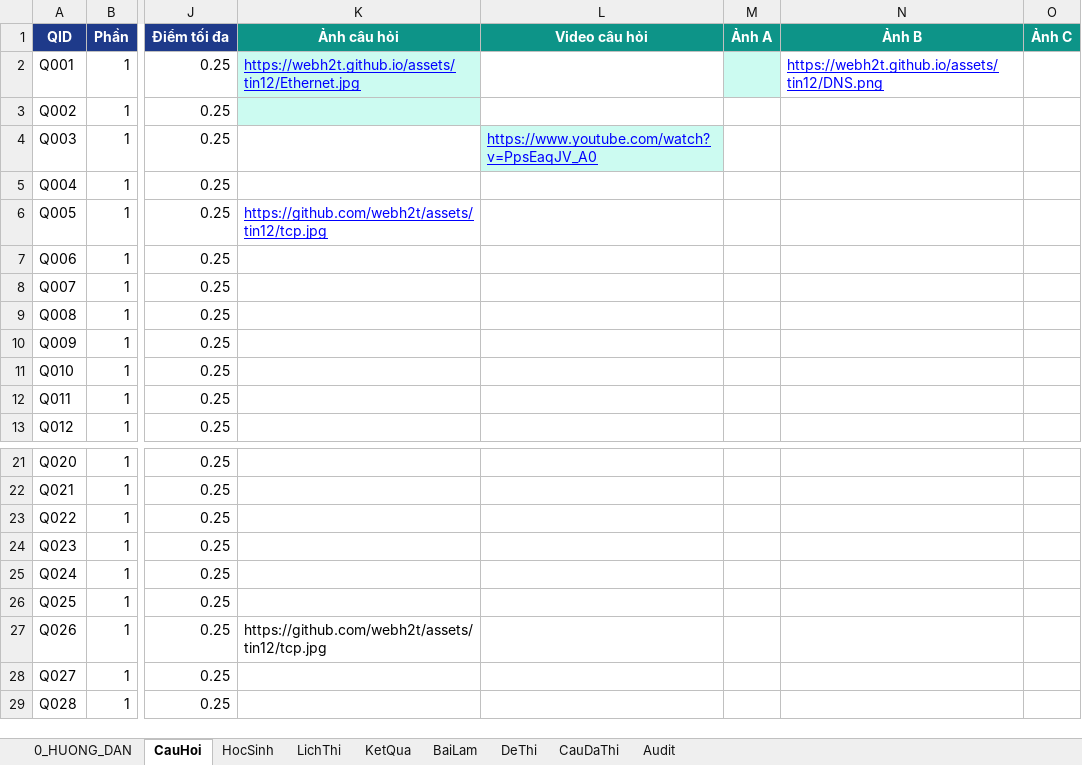
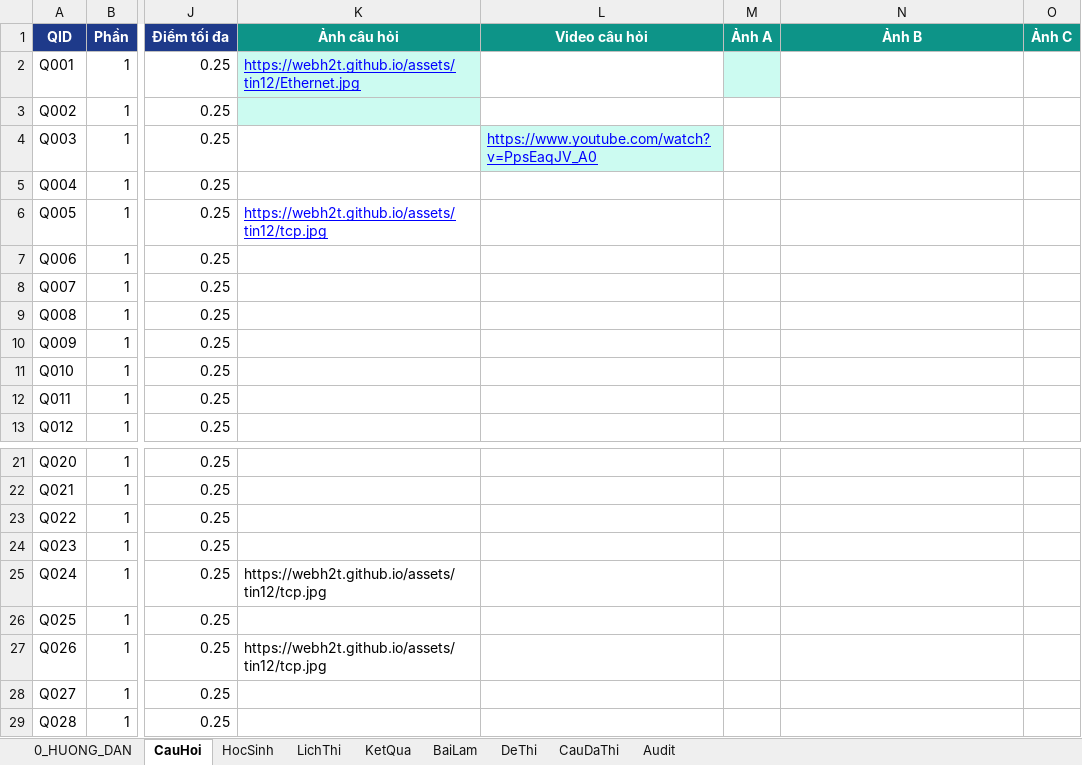
Before and after one commit to webh2t/webh2t.github.io, an Excel workbook: data/KTTX_TIN12.xlsx, sheet CauHoi, drawn as a sheet; only a part is shown, gaps mark what is left out; values as stored, in another font and other column widths than the file's, no borders; the diff names each change by its address in the sheet, - before the commit and + after, or states it on an @@ line.

Commit message:
Add files via upload

```diff
--- a/data/KTTX_TIN12.xlsx (sheet CauHoi)
+++ b/data/KTTX_TIN12.xlsx (sheet CauHoi)
-N2 (Ảnh B): https://webh2t.github.io/assets/tin12/DNS.png
+N2 (Ảnh B): (empty)
-K6 (Ảnh câu hỏi): https://github.com/webh2t/assets/tin12/tcp.jpg
+K6 (Ảnh câu hỏi): https://webh2t.github.io/assets/tin12/tcp.jpg
-K25 (Ảnh câu hỏi): (empty)
+K25 (Ảnh câu hỏi): https://webh2t.github.io/assets/tin12/tcp.jpg
-K27 (Ảnh câu hỏi): https://github.com/webh2t/assets/tin12/tcp.jpg
+K27 (Ảnh câu hỏi): https://webh2t.github.io/assets/tin12/tcp.jpg
```
Also changed, not shown: sheet LichThi.
